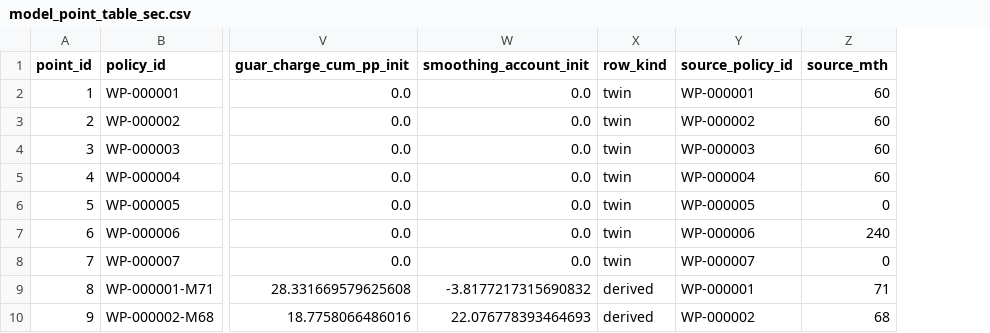
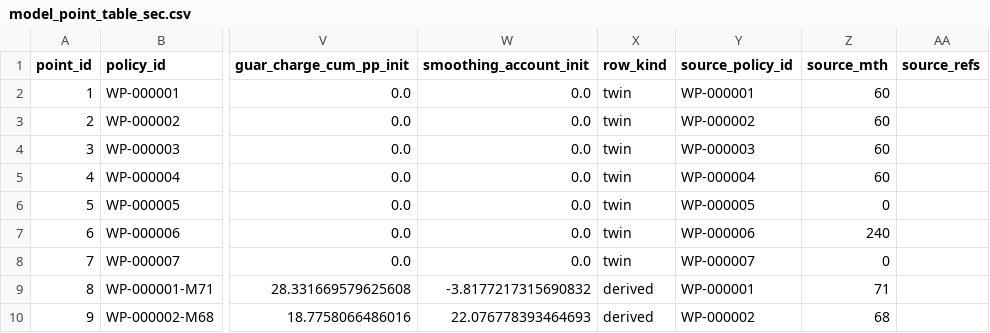
Before and after one commit to Yshuro/lifelib-products, a CSV file: lifelib/libraries/uklib/products/with_profits/model_point_table_sec.csv, drawn as a sheet; only a part is shown, gaps mark what is left out; the diff names each change by its address in the sheet, - before the commit and + after, or states it on an @@ line.

```diff
--- a/lifelib/libraries/uklib/products/with_profits/model_point_table_sec.csv
+++ b/lifelib/libraries/uklib/products/with_profits/model_point_table_sec.csv
+column AA (source_refs), empty
```
Also changed, not shown: lifelib/libraries/uklib/products/critical_illness/model_point_table_sec.csv, lifelib/libraries/uklib/products/income_protection/model_point_table_sec.csv, 26 other files.
